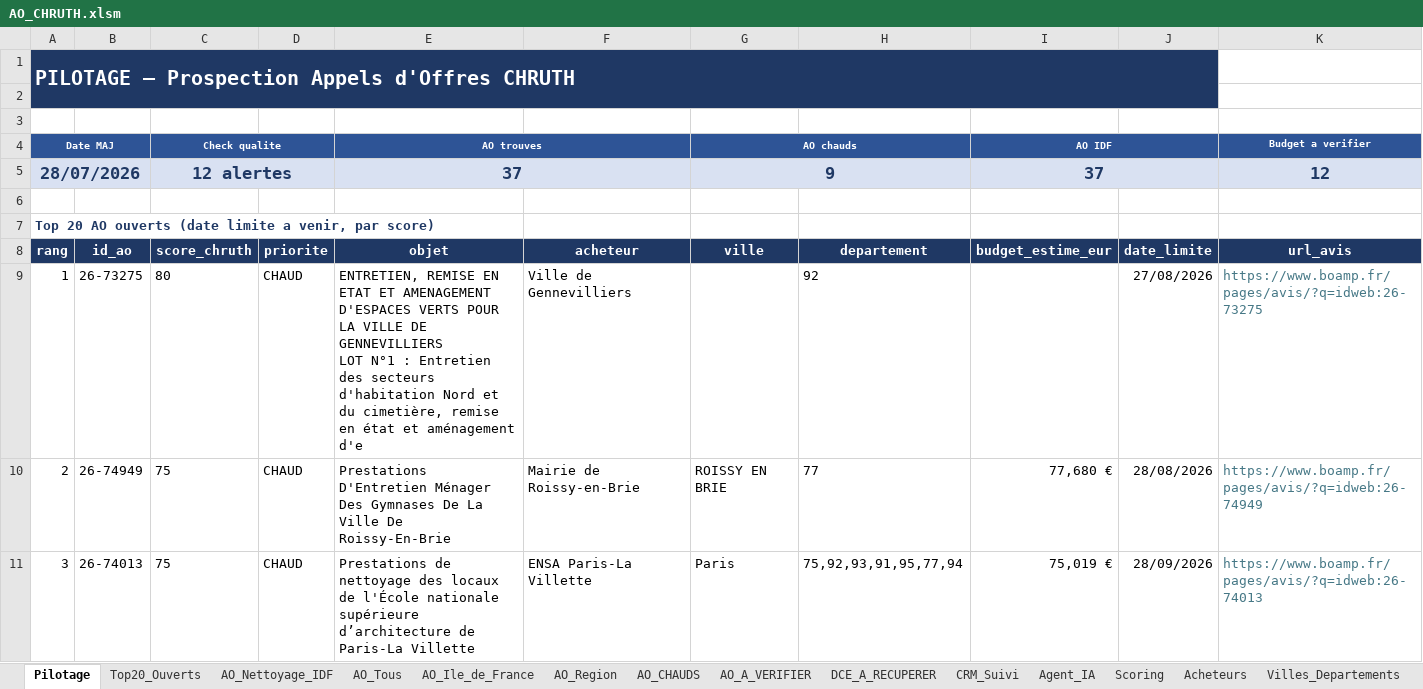
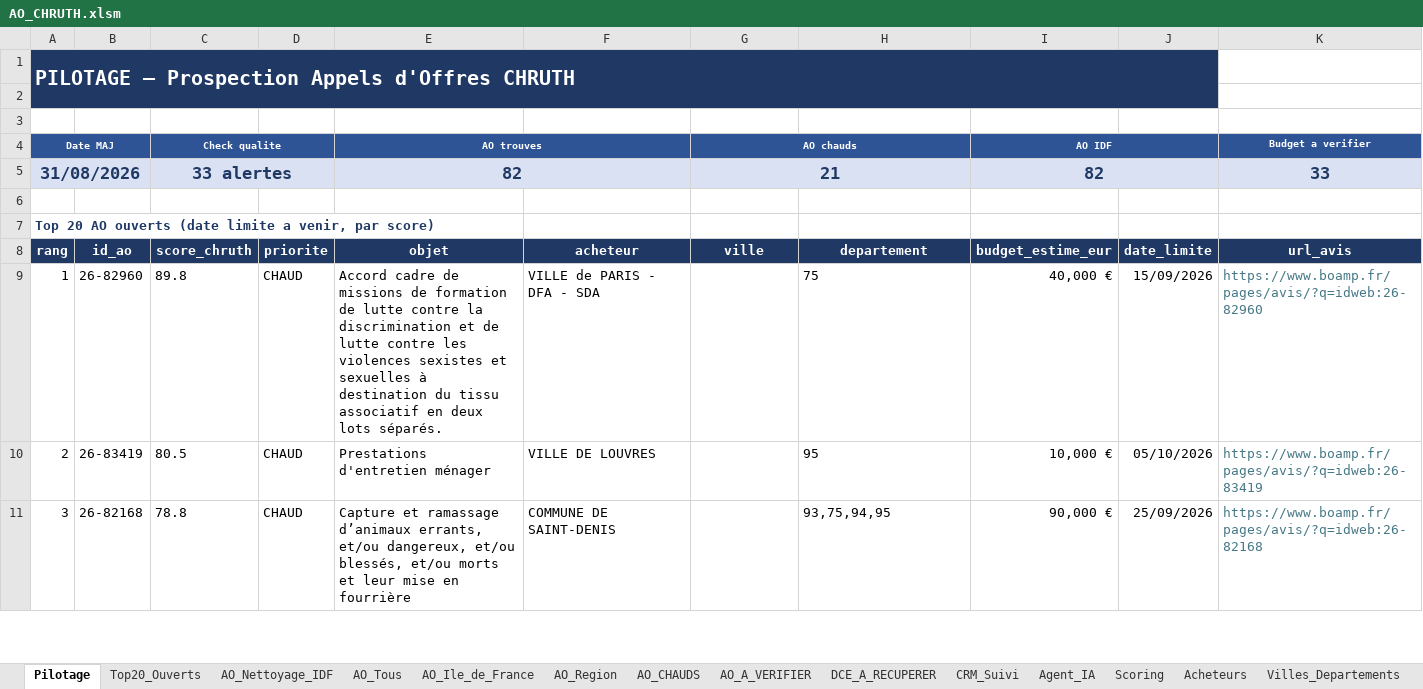
Before and after one commit to marceldigbeu/CHRUTH, an Excel workbook: output/AO_CHRUTH.xlsm, sheet Pilotage, drawn as a sheet; only a part is shown; values as stored, in another font and other column widths than the file's, no borders; removed rows and columns are numbered as before the commit, all else as after; ↵ is a line break in a cell; the diff covers the shown part only; the diff names each change by its address in the sheet, - before the commit and + after, or states it on an @@ line.

```diff
--- a/output/AO_CHRUTH.xlsm (sheet Pilotage)
+++ b/output/AO_CHRUTH.xlsm (sheet Pilotage)
-row 5: 28/07/2026 |  | 12 alertes |  | 37 |  | 9 |  | 37 |  | 12
+row 5: 31/08/2026 |  | 33 alertes |  | 82 |  | 21 |  | 82 |  | 33
-B9 (id_ao): 26-73275
+B9 (id_ao): 26-82960
-C9 (score_chruth): 80
+C9 (score_chruth): 89.8
-E9 (objet): ENTRETIEN, REMISE EN ETAT ET AMENAGEMENT D'ESPACES VERTS POUR LA VILLE DE GENNEVILLIERS ↵ LOT N°1 : Entretien des secteurs d'habitation Nord et du cimetière, remise en état et aménagement d'e
+E9 (objet): Accord cadre de missions de formation de lutte contre la discrimination et de lutte contre les violences sexistes et sexuelles à destination du tissu associatif en deux lots séparés.
-F9 (acheteur): Ville de Gennevilliers
+F9 (acheteur): VILLE de PARIS - DFA - SDA
-H9 (departement): 92
+H9 (departement): 75
-I9 (budget_estime_eur): (empty)
+I9 (budget_estime_eur): 40,000 €
-J9 (date_limite): 27/08/2026
+J9 (date_limite): 15/09/2026
-K9 (url_avis): https://www.boamp.fr/pages/avis/?q=idweb:26-73275
+K9 (url_avis): https://www.boamp.fr/pages/avis/?q=idweb:26-82960
-B10 (id_ao): 26-74949
+B10 (id_ao): 26-83419
-C10 (score_chruth): 75
+C10 (score_chruth): 80.5
-E10 (objet): Prestations D'Entretien Ménager Des Gymnases De La Ville De Roissy-En-Brie
+E10 (objet): Prestations d'entretien ménager
-F10 (acheteur): Mairie de Roissy-en-Brie
+F10 (acheteur): VILLE DE LOUVRES
-G10 (ville): ROISSY EN BRIE
+G10 (ville): (empty)
-H10 (departement): 77
+H10 (departement): 95
-I10 (budget_estime_eur): 77,680 €
+I10 (budget_estime_eur): 10,000 €
-J10 (date_limite): 28/08/2026
+J10 (date_limite): 05/10/2026
-K10 (url_avis): https://www.boamp.fr/pages/avis/?q=idweb:26-74949
+K10 (url_avis): https://www.boamp.fr/pages/avis/?q=idweb:26-83419
-B11 (id_ao): 26-74013
+B11 (id_ao): 26-82168
-C11 (score_chruth): 75
+C11 (score_chruth): 78.8
-E11 (objet): Prestations de nettoyage des locaux de l'École nationale supérieure d’architecture de Paris-La Villette
+E11 (objet): Capture et ramassage d’animaux errants, et/ou dangereux, et/ou blessés, et/ou morts et leur mise en fourrière
-F11 (acheteur): ENSA Paris-La Villette
+F11 (acheteur): COMMUNE DE SAINT-DENIS
-G11 (ville): Paris
+G11 (ville): (empty)
-H11 (departement): 75,92,93,91,95,77,94
+H11 (departement): 93,75,94,95
-I11 (budget_estime_eur): 75,019 €
+I11 (budget_estime_eur): 90,000 €
-J11 (date_limite): 28/09/2026
+J11 (date_limite): 25/09/2026
-K11 (url_avis): https://www.boamp.fr/pages/avis/?q=idweb:26-74013
+K11 (url_avis): https://www.boamp.fr/pages/avis/?q=idweb:26-82168
```
Also changed, not shown: 152 edited cells elsewhere in this sheet, sheet AO_Tous, sheet AO_Ile_de_France, sheet AO_Region, sheet CRM_Suivi, sheet AO_A_VERIFIER, sheet AO_Nettoyage_IDF, 7 more sheets, 2 other files.
